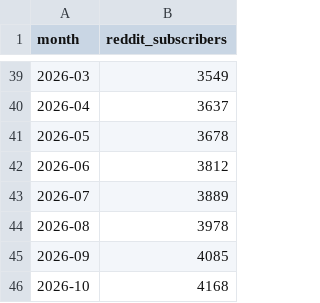
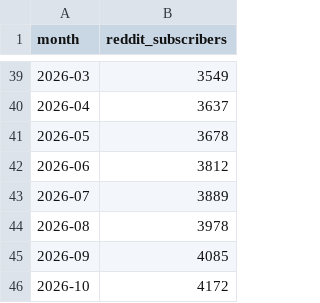
Before and after one commit to robertsilen/mariadb-adoption-index, a CSV file: data/reddit_subscribers/monthly.csv, drawn as a sheet; only a part is shown, gaps mark what is left out.

```diff
--- a/data/reddit_subscribers/monthly.csv
+++ b/data/reddit_subscribers/monthly.csv
@@ -45,2 +45,2 @@ month,reddit_subscribers
 2026-09,4085
-2026-10,4168
+2026-10,4172
```
Also changed, not shown: data/reddit_subscribers/daily.csv.
